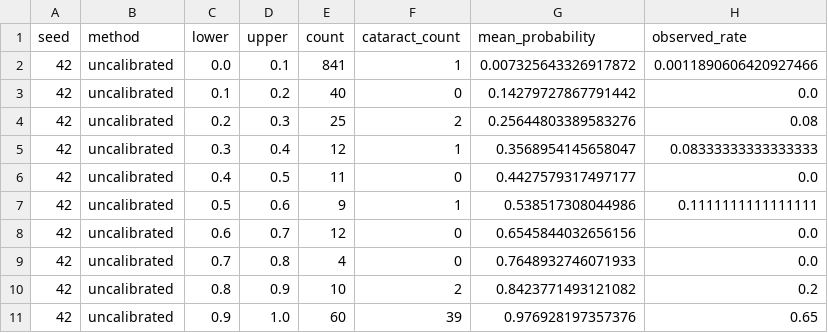
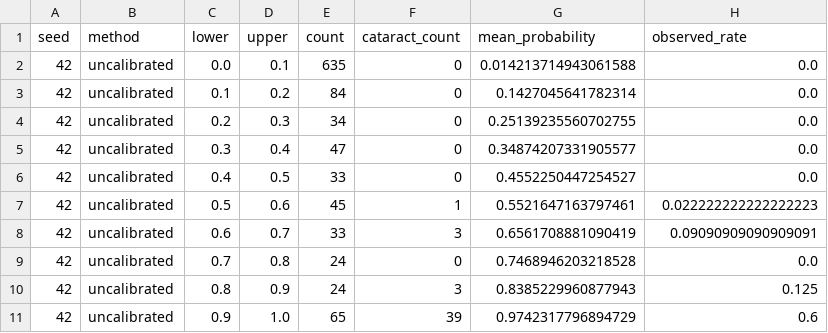
Before and after one commit to bhoamikhona/F2026-Team1, a CSV file: results/calibration/cataract_calibration_cv_trial_bins.csv, drawn as a sheet; only a part is shown; the diff covers the shown part only.

```diff
--- a/results/calibration/cataract_calibration_cv_trial_bins.csv
+++ b/results/calibration/cataract_calibration_cv_trial_bins.csv
@@ -1,11 +1,11 @@
 seed,method,lower,upper,count,cataract_count,mean_probability,observed_rate
-42,uncalibrated,0.0,0.1,841,1,0.007325643326917872,0.0011890606420927466
-42,uncalibrated,0.1,0.2,40,0,0.14279727867791442,0.0
-42,uncalibrated,0.2,0.3,25,2,0.25644803389583276,0.08
-42,uncalibrated,0.3,0.4,12,1,0.3568954145658047,0.08333333333333333
-42,uncalibrated,0.4,0.5,11,0,0.4427579317497177,0.0
-42,uncalibrated,0.5,0.6,9,1,0.538517308044986,0.1111111111111111
-42,uncalibrated,0.6,0.7,12,0,0.6545844032656156,0.0
-42,uncalibrated,0.7,0.8,4,0,0.7648932746071933,0.0
-42,uncalibrated,0.8,0.9,10,2,0.8423771493121082,0.2
-42,uncalibrated,0.9,1.0,60,39,0.976928197357376,0.65
+42,uncalibrated,0.0,0.1,635,0,0.014213714943061588,0.0
+42,uncalibrated,0.1,0.2,84,0,0.1427045641782314,0.0
+42,uncalibrated,0.2,0.3,34,0,0.25139235560702755,0.0
+42,uncalibrated,0.3,0.4,47,0,0.34874207331905577,0.0
+42,uncalibrated,0.4,0.5,33,0,0.4552250447254527,0.0
+42,uncalibrated,0.5,0.6,45,1,0.5521647163797461,0.022222222222222223
+42,uncalibrated,0.6,0.7,33,3,0.6561708881090419,0.09090909090909091
+42,uncalibrated,0.7,0.8,24,0,0.7468946203218528,0.0
+42,uncalibrated,0.8,0.9,24,3,0.8385229960877943,0.125
+42,uncalibrated,0.9,1.0,65,39,0.9742317796894729,0.6
```
Also changed, not shown: 73 edited cells elsewhere in this file, results/calibration/cataract_calibration_cv_trial_predictions.csv, results/calibration/cataract_calibration_trial_bins.csv, 26 other files.
